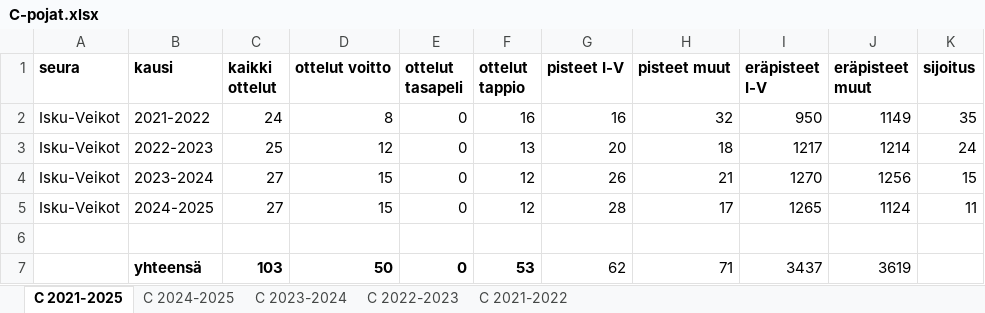
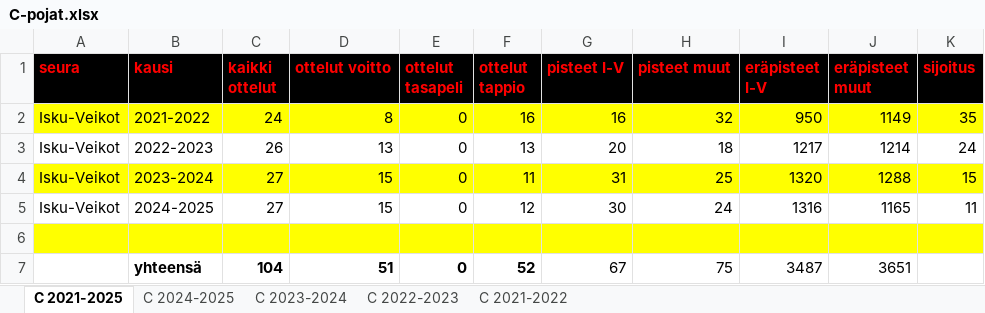
Before and after one commit to jkatoper/kaudet, an Excel workbook: C-pojat.xlsx, sheet C 2021-2025, drawn as a sheet; values as stored, in another font and other column widths than the file's, no borders; the diff names each change by its address in the sheet, - before the commit and + after, or states it on an @@ line.

```diff
--- a/C-pojat.xlsx (sheet C 2021-2025)
+++ b/C-pojat.xlsx (sheet C 2021-2025)
@@ A1:K1 fill: none → #000000, text colour: black → #FF0000 @@
-A2:K2 fill: none
+A2:K2 fill: #FFFF00
-C3 (kaikki ottelut): 25
+C3 (kaikki ottelut): 26
-D3 (ottelut voitto): 12
+D3 (ottelut voitto): 13
-A4:K4 fill: none
+A4:K4 fill: #FFFF00
-F4 (ottelut tappio): 12
+F4 (ottelut tappio): 11
-G4 (pisteet I-V): 26
+G4 (pisteet I-V): 31
-H4 (pisteet muut): 21
+H4 (pisteet muut): 25
-I4 (eräpisteet I-V): 1270
+I4 (eräpisteet I-V): 1320
-J4 (eräpisteet muut): 1256
+J4 (eräpisteet muut): 1288
-G5 (pisteet I-V): 28
+G5 (pisteet I-V): 30
-H5 (pisteet muut): 17
+H5 (pisteet muut): 24
-I5 (eräpisteet I-V): 1265
+I5 (eräpisteet I-V): 1316
-J5 (eräpisteet muut): 1124
+J5 (eräpisteet muut): 1165
-A6:K6 fill: none
+A6:K6 fill: #FFFF00
-C7 (kaikki ottelut): 103
+C7 (kaikki ottelut): 104
-D7 (ottelut voitto): 50
+D7 (ottelut voitto): 51
-F7 (ottelut tappio): 53
+F7 (ottelut tappio): 52
-G7 (pisteet I-V): 62
+G7 (pisteet I-V): 67
-H7 (pisteet muut): 71
+H7 (pisteet muut): 75
-I7 (eräpisteet I-V): 3437
+I7 (eräpisteet I-V): 3487
-J7 (eräpisteet muut): 3619
+J7 (eräpisteet muut): 3651
```
Also changed, not shown: sheet C 2023-2024, sheet C 2024-2025, sheet C 2022-2023, sheet C 2021-2022, formulas that keep their value, 16 other files.
